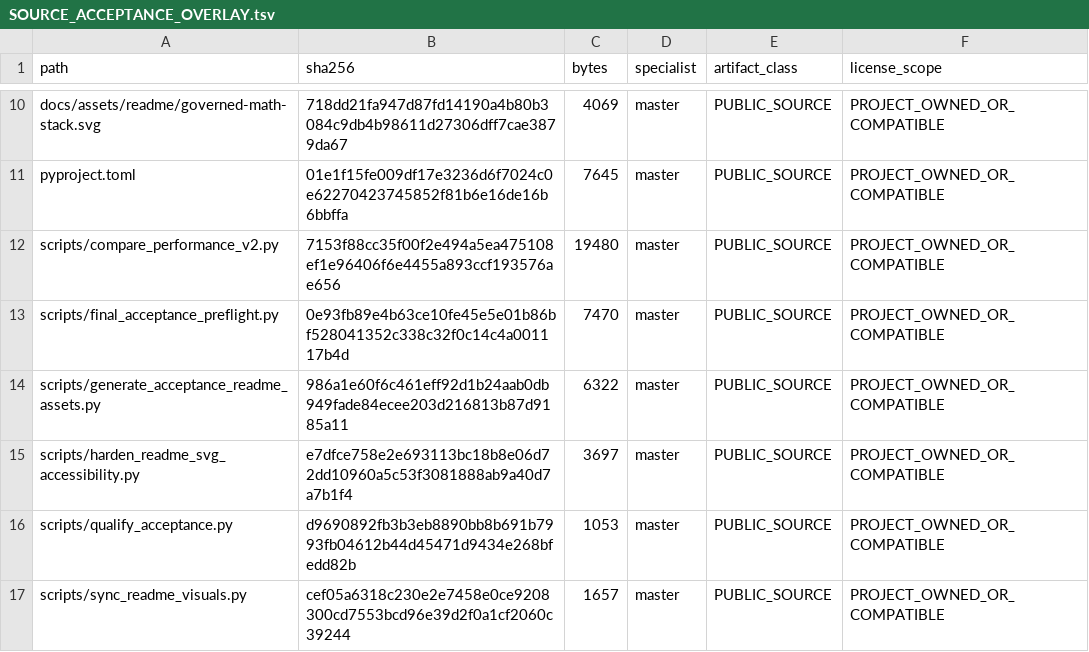
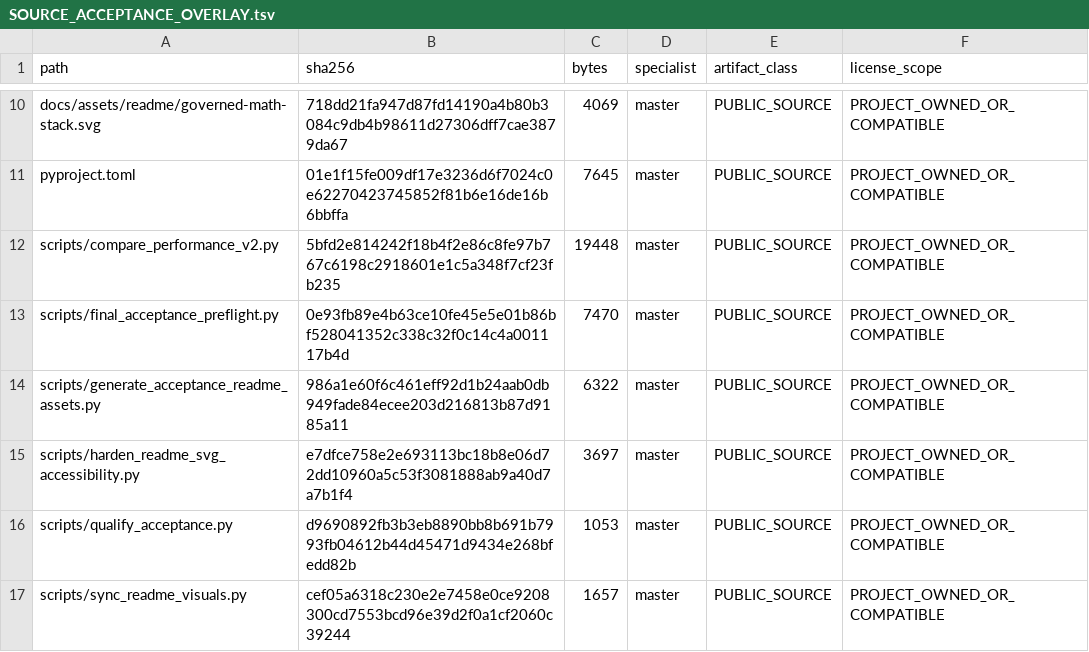
Before and after one commit to SUNHAOJUN22/TSAO-PROCESSING-SKILL, a TSV file: reports/SOURCE_ACCEPTANCE_OVERLAY.tsv, drawn as a sheet; only a part is shown, gaps mark what is left out.

```diff
--- a/reports/SOURCE_ACCEPTANCE_OVERLAY.tsv
+++ b/reports/SOURCE_ACCEPTANCE_OVERLAY.tsv
@@ -11,3 +11,3 @@ docs/assets/readme/governed-math-stack.svg	718dd21fa947d87fd14190a4b80b3084c9db4
 pyproject.toml	01e1f15fe009df17e3236d6f7024c0e62270423745852f81b6e16de16b6bbffa	7645	master	PUBLIC_SOURCE	PROJECT_OWNED_OR_COMPATIBLE
-scripts/compare_performance_v2.py	7153f88cc35f00f2e494a5ea475108ef1e96406f6e4455a893ccf193576ae656	19480	master	PUBLIC_SOURCE	PROJECT_OWNED_OR_COMPATIBLE
+scripts/compare_performance_v2.py	5bfd2e814242f18b4f2e86c8fe97b767c6198c2918601e1c5a348f7cf23fb235	19448	master	PUBLIC_SOURCE	PROJECT_OWNED_OR_COMPATIBLE
 scripts/final_acceptance_preflight.py	0e93fb89e4b63ce10fe45e5e01b86bf528041352c338c32f0c14c4a001117b4d	7470	master	PUBLIC_SOURCE	PROJECT_OWNED_OR_COMPATIBLE
```
Also changed, not shown: 1 other file.
